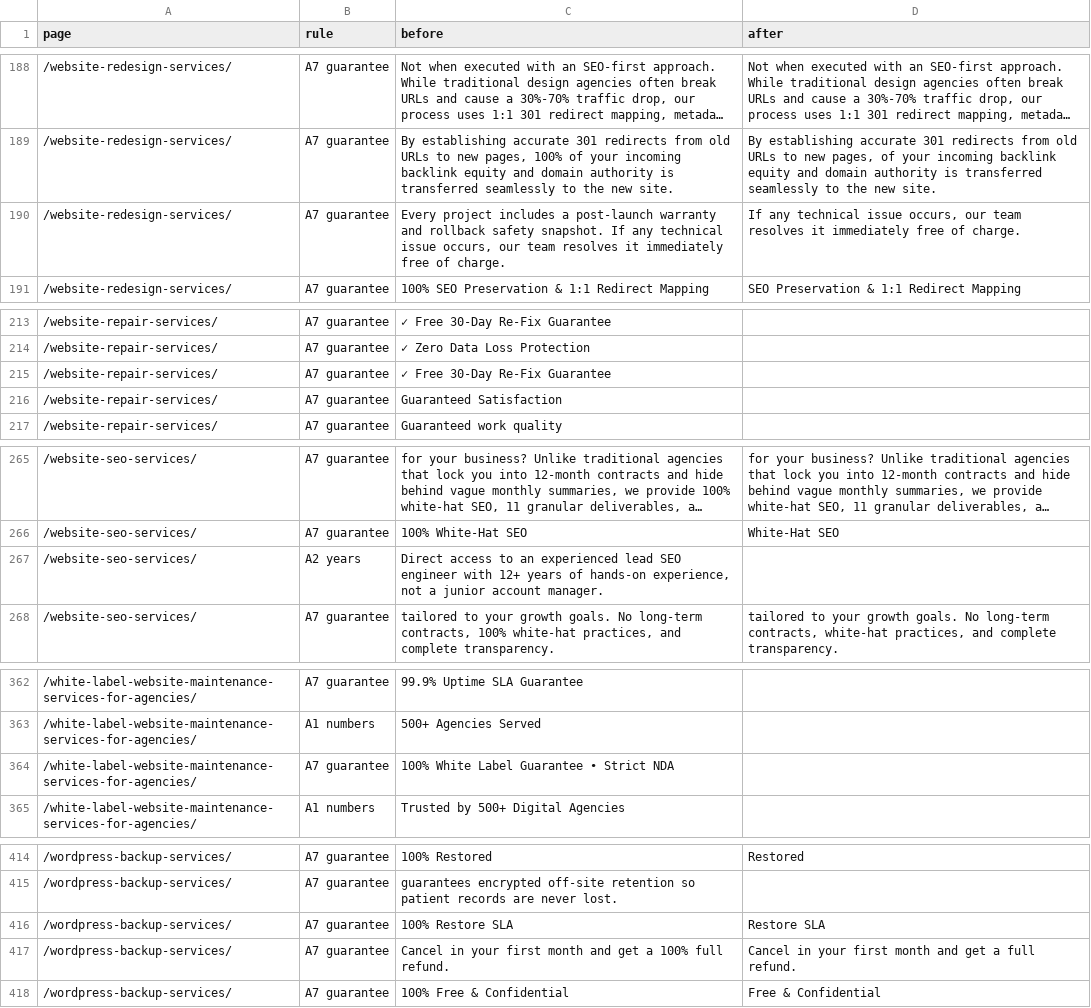
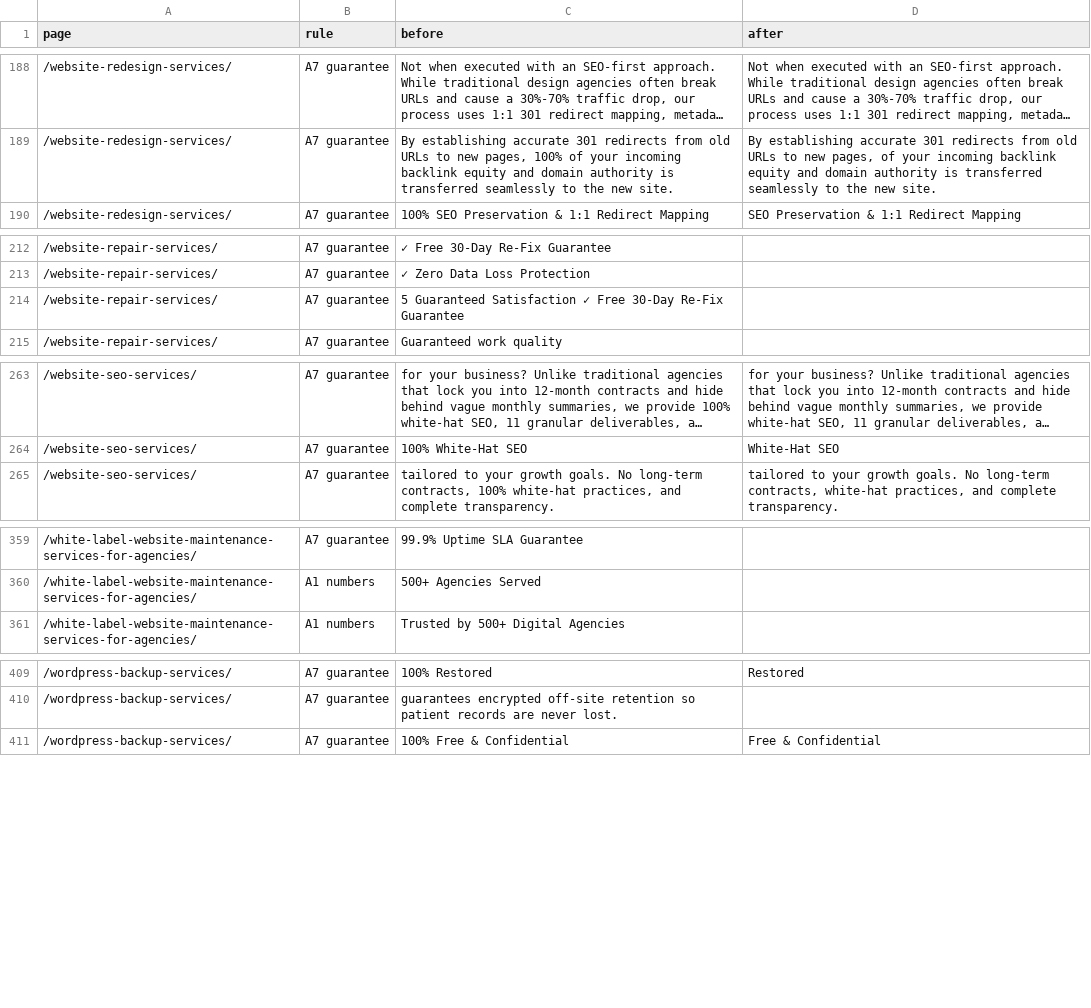
Before and after one commit to mobinul1001/ZamiMobin001-wms, a CSV file: reports/claims-applied.csv, drawn as a sheet; only a part is shown, gaps mark what is left out; long unchanged cells end in …; the diff covers the shown part only.

```diff
--- a/reports/claims-applied.csv
+++ b/reports/claims-applied.csv
@@ -189,3 +189,2 @@
 "/website-redesign-services/","A7 guarantee","By establishing accurate 301 redirects from old URLs to new pages, 100% of your incoming backlink equity and domain authority is transferred seamlessly to the new site.","By establishing accurate 301 redirects from old URLs to new pages, of your incoming backlink equity and domain authority is transferred seamlessly to the new site."
-"/website-redesign-services/","A7 guarantee","Every project includes a post-launch warranty and rollback safety snapshot. If any technical issue occurs, our team resolves it immediately free of charge.","If any technical issue occurs, our team resolves it immediately free of charge."
 "/website-redesign-services/","A7 guarantee","100% SEO Preservation & 1:1 Redirect Mapping","SEO Preservation & 1:1 Redirect Mapping"
@@ -214,4 +213,3 @@
 "/website-repair-services/","A7 guarantee","✓ Zero Data Loss Protection",""
-"/website-repair-services/","A7 guarantee","✓ Free 30-Day Re-Fix Guarantee",""
-"/website-repair-services/","A7 guarantee","Guaranteed Satisfaction",""
+"/website-repair-services/","A7 guarantee","5 Guaranteed Satisfaction ✓ Free 30-Day Re-Fix Guarantee",""
 "/website-repair-services/","A7 guarantee","Guaranteed work quality",""
@@ -266,3 +264,2 @@
 "/website-seo-services/","A7 guarantee","100% White-Hat SEO","White-Hat SEO"
-"/website-seo-services/","A2 years","Direct access to an experienced lead SEO engineer with 12+ years of hands-on experience, not a junior account manager.",""
 "/website-seo-services/","A7 guarantee","tailored to your growth goals. No long-term contracts, 100% white-hat practices, and complete transparency.","tailored to your growth goals. No long-term contracts, white-hat practices, and complete transparency."
@@ -363,3 +360,2 @@
 "/white-label-website-maintenance-services-for-agencies/","A1 numbers","500+ Agencies Served",""
-"/white-label-website-maintenance-services-for-agencies/","A7 guarantee","100% White Label Guarantee • Strict NDA",""
 "/white-label-website-maintenance-services-for-agencies/","A1 numbers","Trusted by 500+ Digital Agencies",""
@@ -415,4 +410,2 @@
 "/wordpress-backup-services/","A7 guarantee","guarantees encrypted off-site retention so patient records are never lost.",""
-"/wordpress-backup-services/","A7 guarantee","100% Restore SLA","Restore SLA"
-"/wordpress-backup-services/","A7 guarantee","Cancel in your first month and get a 100% full refund.","Cancel in your first month and get a full refund."
 "/wordpress-backup-services/","A7 guarantee","100% Free & Confidential","Free & Confidential"
```
Also changed, not shown: 1 removed row elsewhere in this file, reports/parity-local.csv, 32 other files.
